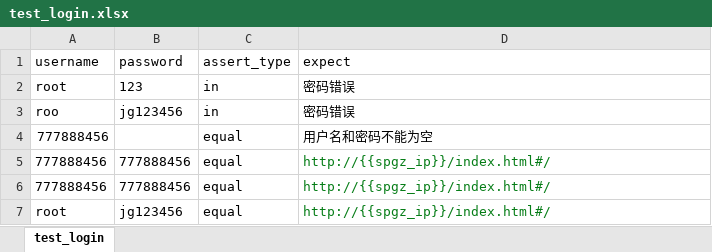
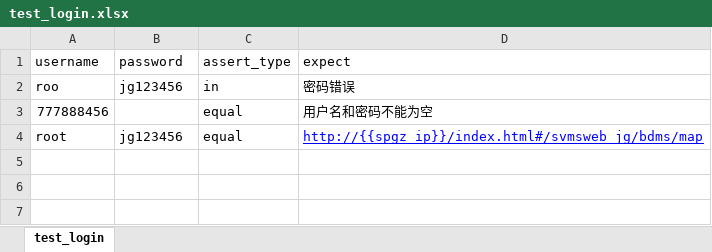
Before and after one commit to redmisery/Selenium, an Excel workbook: data/test_login.xlsx, sheet test_login, drawn as a sheet; values as stored, in another font and other column widths than the file's, no borders; removed rows and columns are numbered as before the commit, all else as after; the diff names each change by its address in the sheet, - before the commit and + after, or states it on an @@ line.

```diff
--- a/data/test_login.xlsx (sheet test_login)
+++ b/data/test_login.xlsx (sheet test_login)
-row 2: root | 123 | in | 密码错误
-row 5: 777888456 | 777888456 | equal | http://{{spgz_ip}}/index.html#/
-row 6: 777888456 | 777888456 | equal | http://{{spgz_ip}}/index.html#/
-D4 (expect): http://{{spgz_ip}}/index.html#/
+D4 (expect): http://{{spgz_ip}}/index.html#/svmsweb_jg/bdms/map
@@ D4 underline: off → on, text colour: #067D17 → #0000FF @@
```
Also changed, not shown: 43 other files.
